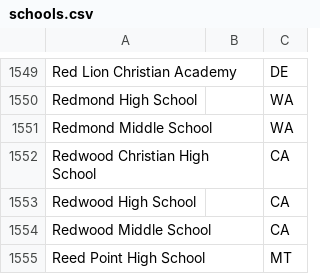
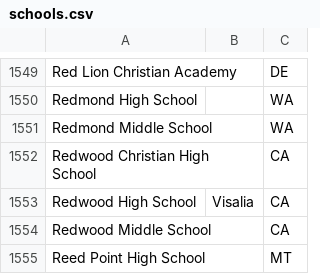
Before and after one commit to unosmium/canonical-names, a CSV file: schools.csv, drawn as a sheet; only a part is shown, gaps mark what is left out.

Commit message:
Specify city for Redwood H.S.

```diff
--- a/schools.csv
+++ b/schools.csv
@@ -1552,3 +1552,3 @@ Redmond Middle School,,WA
 Redwood Christian High School,,CA
-Redwood High School,,CA
+Redwood High School,Visalia,CA
 Redwood Middle School,,CA
```
